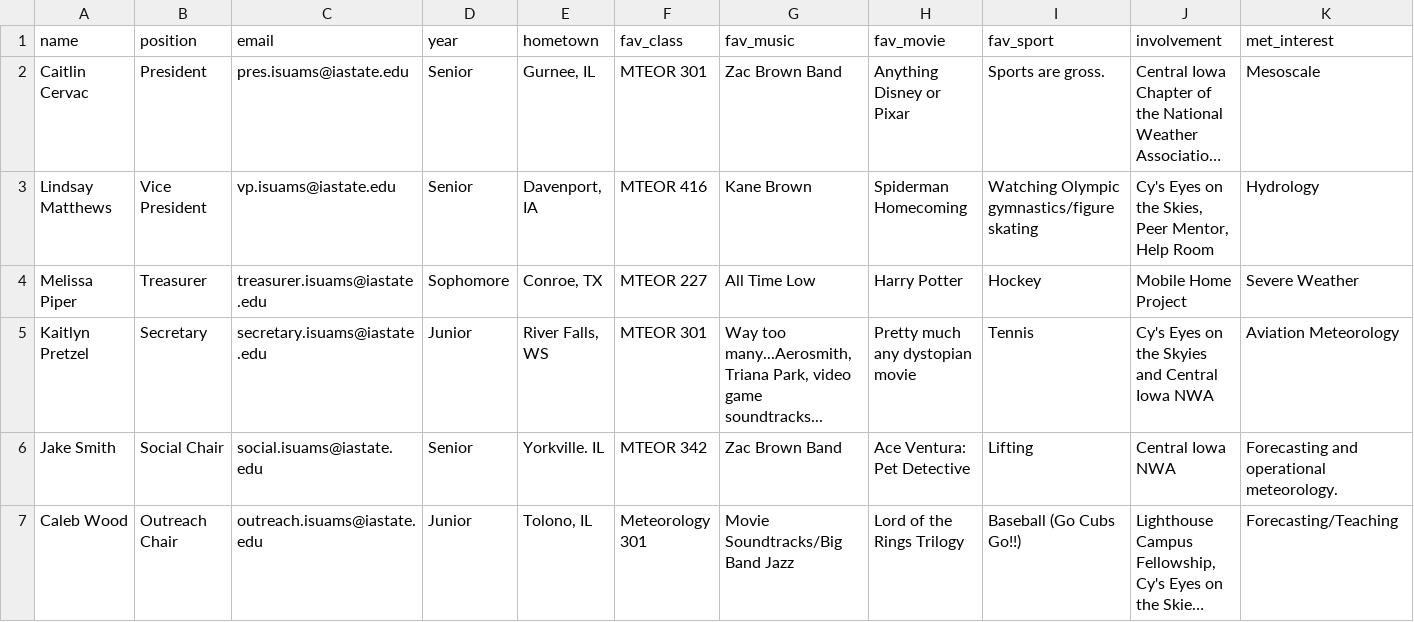
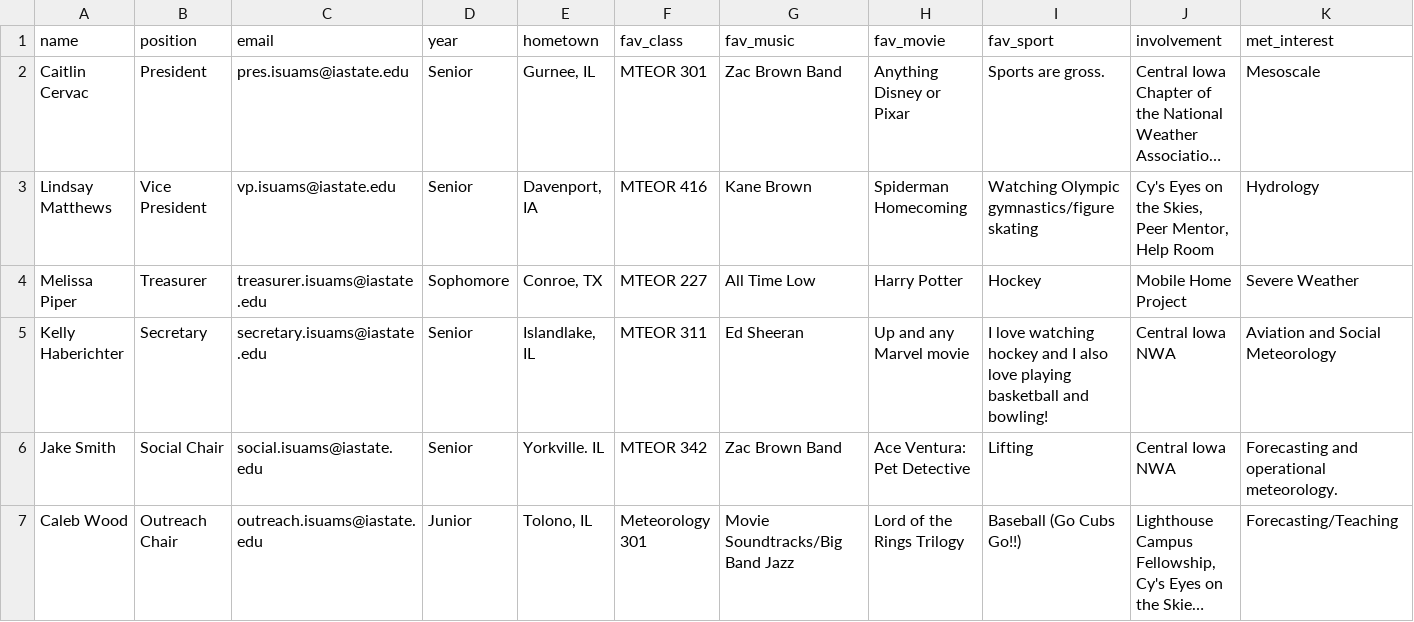
Before and after one commit to isuams/isuams, a CSV file: _data/officers.csv, drawn as a sheet; only a part is shown; long unchanged cells end in …; removed rows and columns are numbered as before the commit, all else as after; rows hold the shown columns only; the diff names each change by its address in the sheet, - before the commit and + after, or states it on an @@ line.

Commit message:
added Kelly's bio

```diff
--- a/_data/officers.csv
+++ b/_data/officers.csv
-row 5: Kaitlyn Pretzel | Secretary | secretary.isuams@iastate.edu | Junior | River Falls, WS | MTEOR 301 | Way too many...Aerosmith, Triana Park, video game soundtracks... | Pretty much any dystopian movie | Tennis | Cy's Eyes on the Skyies and Central Iowa NWA | Aviation Meteorology
+row 5: Kelly Haberichter | Secretary | secretary.isuams@iastate.edu | Senior | Islandlake, IL | MTEOR 311 | Ed Sheeran | Up and any Marvel movie | I love watching hockey and I also love playing basketball and bowling! | Central Iowa NWA | Aviation and Social Meteorology
```
